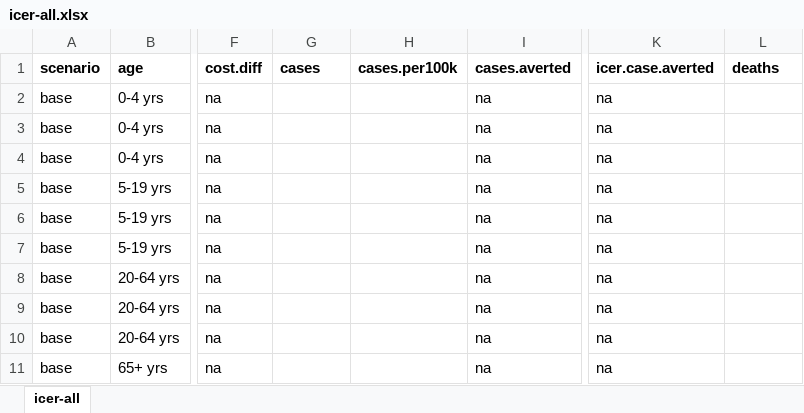
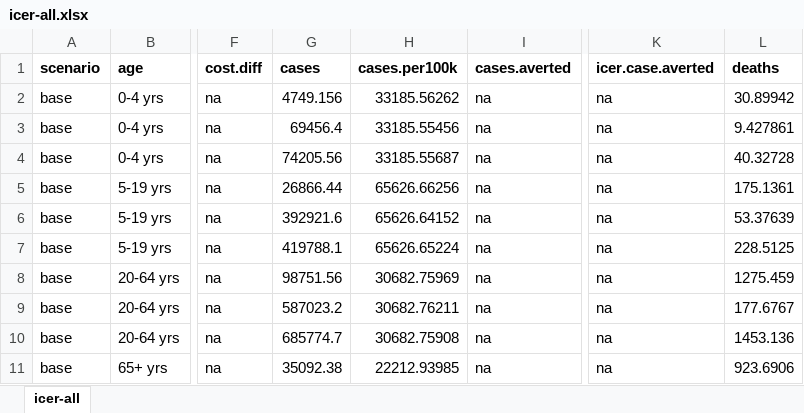
Before and after one commit to gloriakang/economic-influenza, an Excel workbook: df/icer-all.xlsx, sheet icer-all, drawn as a sheet; only a part is shown, gaps mark what is left out; values as stored, in another font and other column widths than the file's, no borders; the diff covers the shown part only; the diff names each change by its address in the sheet, - before the commit and + after, or states it on an @@ line.

```diff
--- a/df/icer-all.xlsx (sheet icer-all)
+++ b/df/icer-all.xlsx (sheet icer-all)
-G2 (cases): (empty)
+G2 (cases): 4749.156
-H2 (cases.per100k): (empty)
+H2 (cases.per100k): 33185.56262
-L2 (deaths): (empty)
+L2 (deaths): 30.89942
-G3 (cases): (empty)
+G3 (cases): 69456.4
-H3 (cases.per100k): (empty)
+H3 (cases.per100k): 33185.55456
-L3 (deaths): (empty)
+L3 (deaths): 9.427861
-G4 (cases): (empty)
+G4 (cases): 74205.56
-H4 (cases.per100k): (empty)
+H4 (cases.per100k): 33185.55687
-L4 (deaths): (empty)
+L4 (deaths): 40.32728
-G5 (cases): (empty)
+G5 (cases): 26866.44
-H5 (cases.per100k): (empty)
+H5 (cases.per100k): 65626.66256
-L5 (deaths): (empty)
+L5 (deaths): 175.1361
-G6 (cases): (empty)
+G6 (cases): 392921.6
-H6 (cases.per100k): (empty)
+H6 (cases.per100k): 65626.64152
-L6 (deaths): (empty)
+L6 (deaths): 53.37639
-G7 (cases): (empty)
+G7 (cases): 419788.1
-H7 (cases.per100k): (empty)
+H7 (cases.per100k): 65626.65224
-L7 (deaths): (empty)
+L7 (deaths): 228.5125
-G8 (cases): (empty)
+G8 (cases): 98751.56
-H8 (cases.per100k): (empty)
+H8 (cases.per100k): 30682.75969
-L8 (deaths): (empty)
+L8 (deaths): 1275.459
-G9 (cases): (empty)
+G9 (cases): 587023.2
-H9 (cases.per100k): (empty)
+H9 (cases.per100k): 30682.76211
-L9 (deaths): (empty)
+L9 (deaths): 177.6767
-G10 (cases): (empty)
+G10 (cases): 685774.7
-H10 (cases.per100k): (empty)
+H10 (cases.per100k): 30682.75908
-L10 (deaths): (empty)
+L10 (deaths): 1453.136
-G11 (cases): (empty)
+G11 (cases): 35092.38
-H11 (cases.per100k): (empty)
+H11 (cases.per100k): 22212.93985
-L11 (deaths): (empty)
+L11 (deaths): 923.6906
```
Also changed, not shown: 11 edited cells elsewhere in this sheet, 8 other files.
